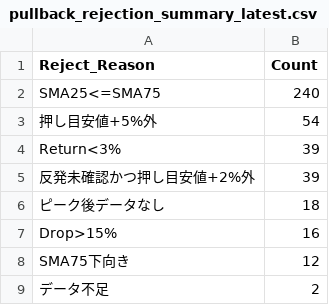
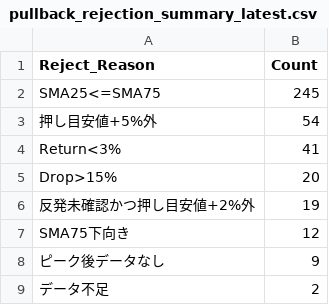
Before and after one commit to tomiya713-lab/oshime-bot, a CSV file: reports/pullback_rejection_summary_latest.csv, drawn as a sheet.

```diff
--- a/reports/pullback_rejection_summary_latest.csv
+++ b/reports/pullback_rejection_summary_latest.csv
@@ -1,9 +1,9 @@
 Reject_Reason,Count
-SMA25<=SMA75,240
+SMA25<=SMA75,245
 押し目安値+5%外,54
-Return<3%,39
-反発未確認かつ押し目安値+2%外,39
-ピーク後データなし,18
-Drop>15%,16
+Return<3%,41
+Drop>15%,20
+反発未確認かつ押し目安値+2%外,19
 SMA75下向き,12
+ピーク後データなし,9
 データ不足,2
```
Also changed, not shown: reports/pullback_candidates_latest.csv, reports/pullback_diagnostics_latest.csv, 2 other files.
